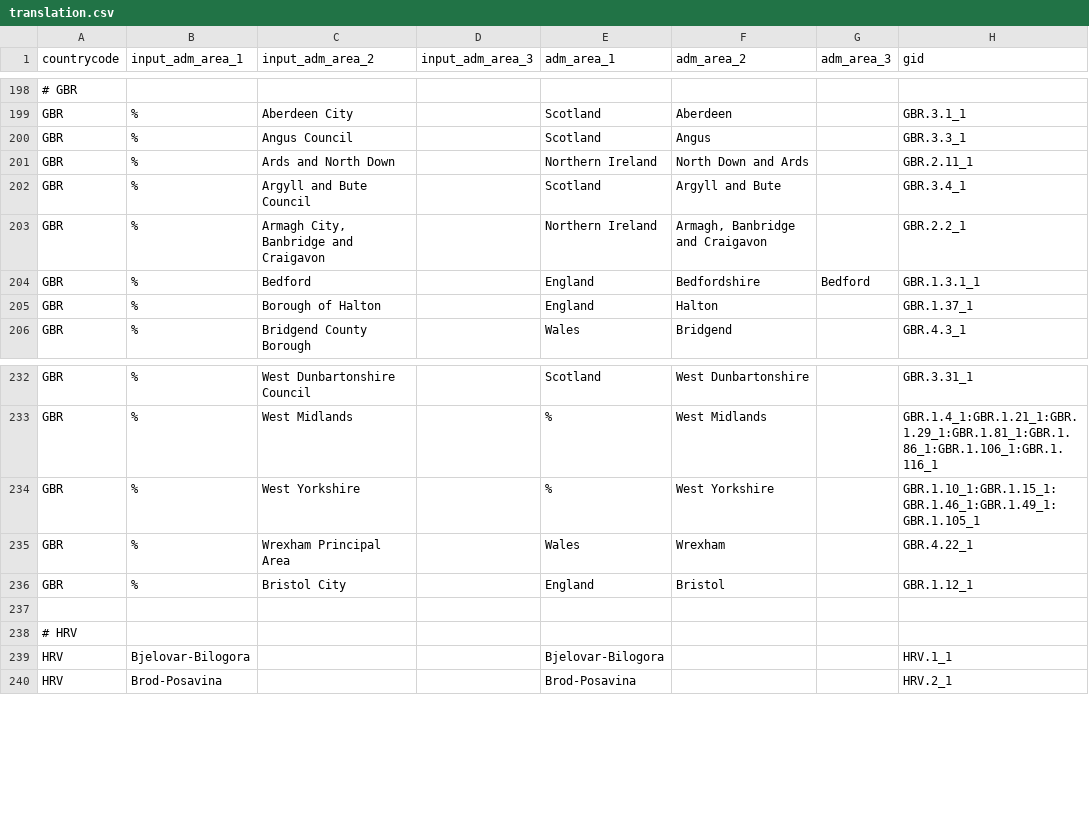
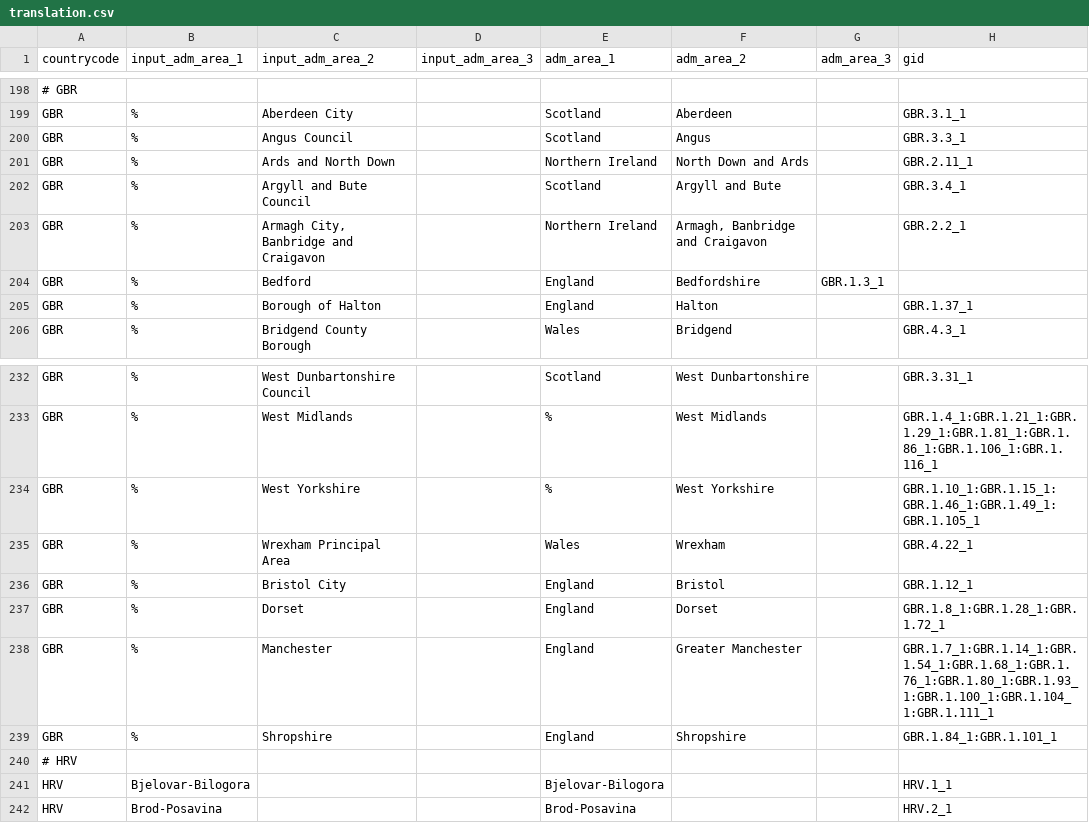
Before and after one commit to covid19db/fetchers-python, a CSV file: src/plugins/GOOGLE_MOBILITY/translation.csv, drawn as a sheet; only a part is shown, gaps mark what is left out.

Commit message:
Google (#126)
* Debug PAK_GOV

* Create DEBUG_LOG file if it does not exist

* Fix GIDs for Google mobility - GBR

```diff
--- a/src/plugins/GOOGLE_MOBILITY/translation.csv
+++ b/src/plugins/GOOGLE_MOBILITY/translation.csv
@@ -203,3 +203,3 @@ GBR,%,Argyll and Bute Council,,Scotland,Argyll and Bute,,GBR.3.4_1
 GBR,%,"Armagh City, Banbridge and Craigavon",,Northern Ireland,"Armagh, Banbridge and Craigavon",,GBR.2.2_1
-GBR,%,Bedford,,England,Bedfordshire,Bedford,GBR.1.3.1_1
+GBR,%,Bedford,,England,Bedfordshire,GBR.1.3_1
 GBR,%,Borough of Halton,,England,Halton,,GBR.1.37_1
@@ -236,3 +236,5 @@ GBR,%,Wrexham Principal Area,,Wales,Wrexham,,GBR.4.22_1
 GBR,%,Bristol City,,England,Bristol,,GBR.1.12_1
-
+GBR,%,Dorset,,England,Dorset,,GBR.1.8_1:GBR.1.28_1:GBR.1.72_1
+GBR,%,Manchester,,England,Greater Manchester,,GBR.1.7_1:GBR.1.14_1:GBR.1.54_1:GBR.1.68_1:GBR.1.76_1:GBR.1.80_1:GBR.1.93_1:GBR.1.100_1:GBR.1.104_1:GBR.1.111_1
+GBR,%,Shropshire,,England,Shropshire,,GBR.1.84_1:GBR.1.101_1
 # HRV
```
Also changed, not shown: 1 other file.
